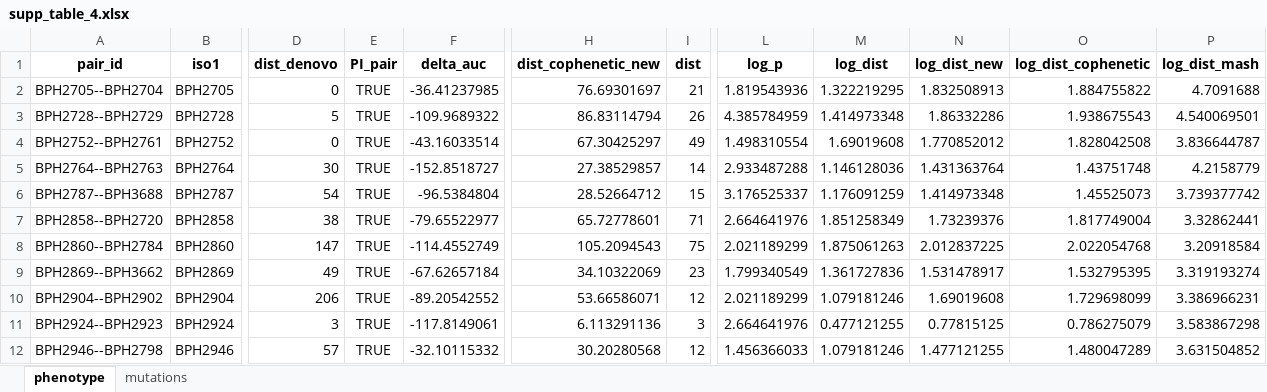
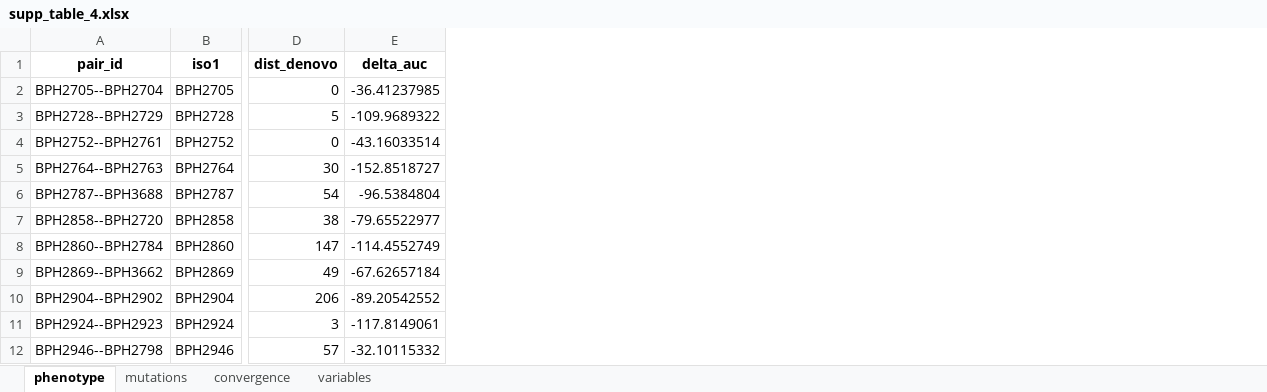
Before and after one commit to stefanogg/InToxSa, an Excel workbook: 6-InToxSa_paper/Generate_datasets/processed_data/supp_table_4/supp_table_4.xlsx, sheet phenotype, drawn as a sheet; only a part is shown, gaps mark what is left out; values as stored, in another font and other column widths than the file's, no borders; the diff names each change by its address in the sheet, - before the commit and + after, or states it on an @@ line.

```diff
--- a/6-InToxSa_paper/Generate_datasets/processed_data/supp_table_4/supp_table_4.xlsx (sheet phenotype)
+++ b/6-InToxSa_paper/Generate_datasets/processed_data/supp_table_4/supp_table_4.xlsx (sheet phenotype)
+sheet tab: convergence
+sheet tab: variables
-column E (PI_pair), rows 2-12: all TRUE
-column H (dist_cophenetic_new), rows 2-12: 76.69301697 | 86.83114794 | 67.30425297 | 27.38529857 | 28.52664712 | 65.72778601 | 105.2094543 | 34.10322069 | 53.66586071 | 6.113291136 | 30.20280568
-column I (dist), rows 2-12: 21 | 26 | 49 | 14 | 15 | 71 | 75 | 23 | 12 | 3 | 12
-column L (log_p), rows 2-12: 1.819543936 | 4.385784959 | 1.498310554 | 2.933487288 | 3.176525337 | 2.664641976 | 2.021189299 | 1.799340549 | 2.021189299 | 2.664641976 | 1.456366033
-column M (log_dist), rows 2-12: 1.322219295 | 1.414973348 | 1.69019608 | 1.146128036 | 1.176091259 | 1.851258349 | 1.875061263 | 1.361727836 | 1.079181246 | 0.477121255 | 1.079181246
-column N (log_dist_new), rows 2-12: 1.832508913 | 1.86332286 | 1.770852012 | 1.431363764 | 1.414973348 | 1.73239376 | 2.012837225 | 1.531478917 | 1.69019608 | 0.77815125 | 1.477121255
-column O (log_dist_cophenetic), rows 2-12: 1.884755822 | 1.938675543 | 1.828042508 | 1.43751748 | 1.45525073 | 1.817749004 | 2.022054768 | 1.532795395 | 1.729698099 | 0.786275079 | 1.480047289
-column P (log_dist_mash), rows 2-12: 4.7091688 | 4.540069501 | 3.836644787 | 4.2158779 | 3.739377742 | 3.32862441 | 3.20918584 | 3.319193274 | 3.386966231 | 3.583867298 | 3.631504852
```
Also changed, not shown: sheet mutations, 15 other files.
